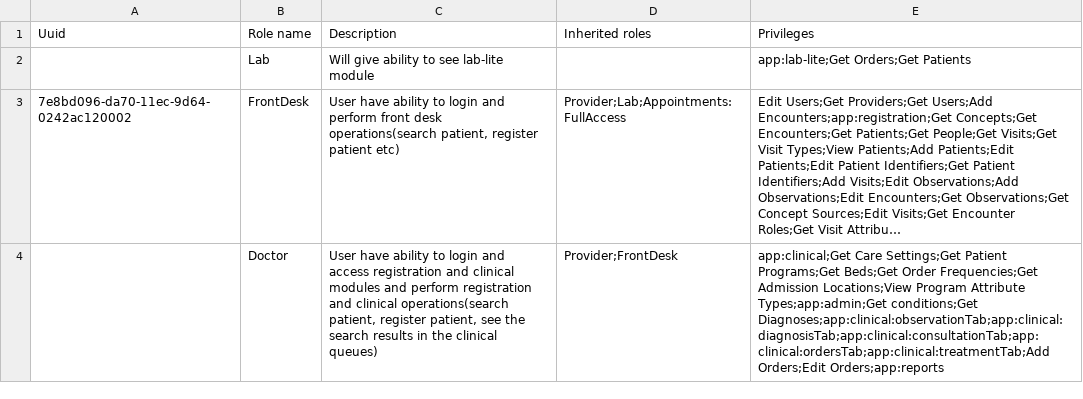
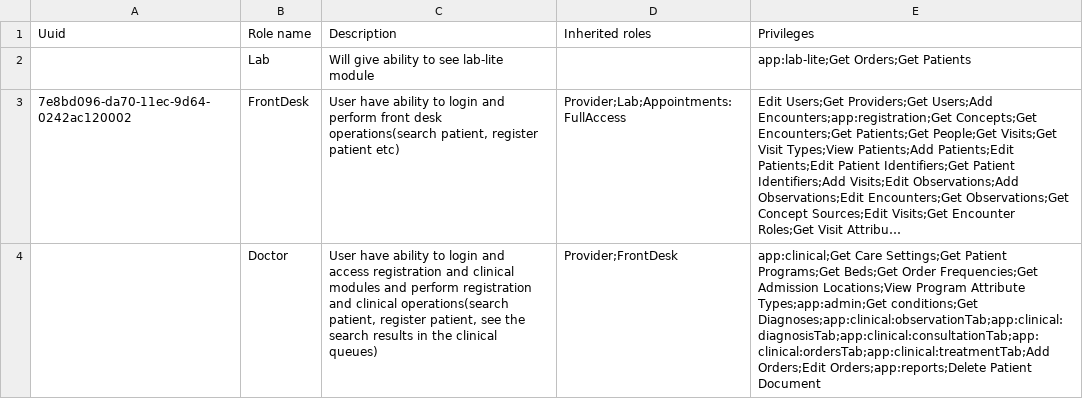
Before and after one commit to Bahmni/clinic-config, a CSV file: masterdata/configuration/roles/roles.csv, drawn as a sheet; long unchanged cells end in …; the diff names each change by its address in the sheet, - before the commit and + after, or states it on an @@ line.

Commit message:
BAH-1733 | added privileges for doctor to access the history and examination form and delete patient documents

```diff
--- a/masterdata/configuration/roles/roles.csv
+++ b/masterdata/configuration/roles/roles.csv
-E4 (Privileges): …Diagnoses;app:clinical:observationTab;app:clinical:diagnosisTab;app:clinical:consultationTab;app:clinical:ordersTab;app:clinical:treatmentTab;Add Orders;Edit Orders;app:reports
+E4 (Privileges): …Diagnoses;app:clinical:observationTab;app:clinical:diagnosisTab;app:clinical:consultationTab;app:clinical:ordersTab;app:clinical:treatmentTab;Add Orders;Edit Orders;app:reports;Delete Patient Document
```
Also changed, not shown: 1 other file.
